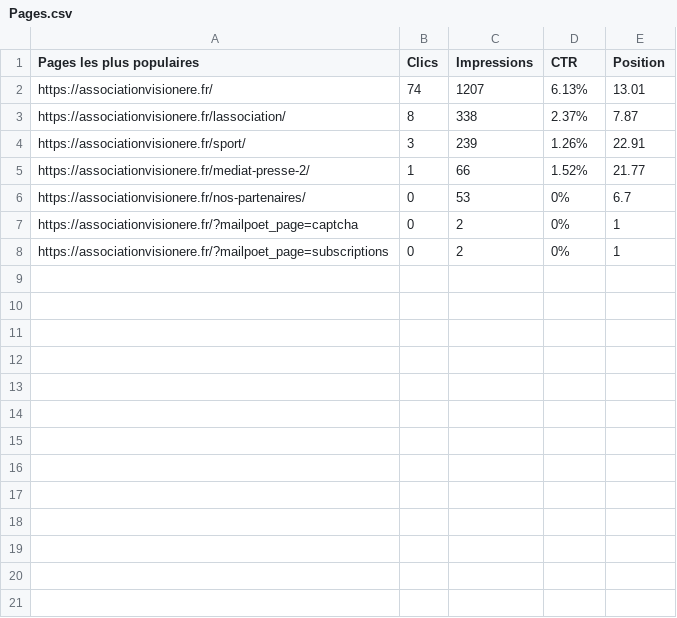
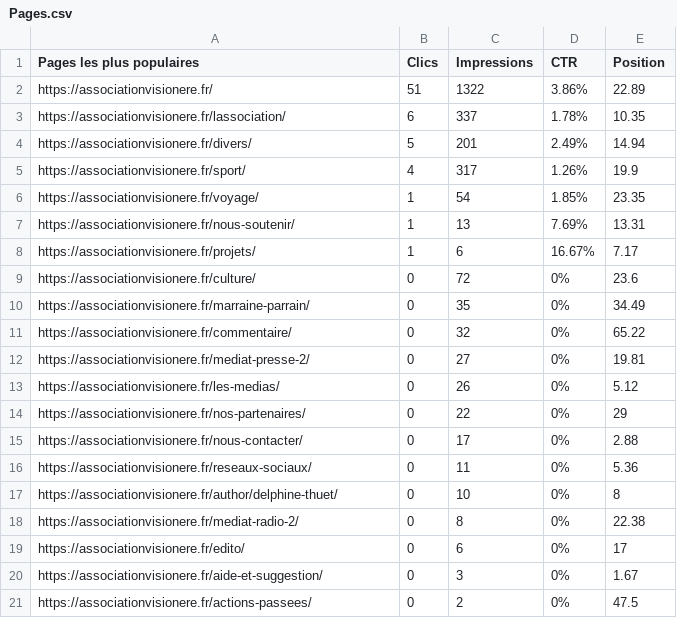
Before and after one commit to matthieuthuetdev/statistique_visionere, a CSV file: stat/Pages.csv, drawn as a sheet.

```diff
--- a/stat/Pages.csv
+++ b/stat/Pages.csv
@@ -1,8 +1,21 @@
 Pages les plus populaires,Clics,Impressions,CTR,Position
-https://associationvisionere.fr/,74,1207,6.13%,13.01
-https://associationvisionere.fr/lassociation/,8,338,2.37%,7.87
-https://associationvisionere.fr/sport/,3,239,1.26%,22.91
-https://associationvisionere.fr/mediat-presse-2/,1,66,1.52%,21.77
-https://associationvisionere.fr/nos-partenaires/,0,53,0%,6.7
-https://associationvisionere.fr/?mailpoet_page=captcha,0,2,0%,1
-https://associationvisionere.fr/?mailpoet_page=subscriptions,0,2,0%,1
+https://associationvisionere.fr/,51,1322,3.86%,22.89
+https://associationvisionere.fr/lassociation/,6,337,1.78%,10.35
+https://associationvisionere.fr/divers/,5,201,2.49%,14.94
+https://associationvisionere.fr/sport/,4,317,1.26%,19.9
+https://associationvisionere.fr/voyage/,1,54,1.85%,23.35
+https://associationvisionere.fr/nous-soutenir/,1,13,7.69%,13.31
+https://associationvisionere.fr/projets/,1,6,16.67%,7.17
+https://associationvisionere.fr/culture/,0,72,0%,23.6
+https://associationvisionere.fr/marraine-parrain/,0,35,0%,34.49
+https://associationvisionere.fr/commentaire/,0,32,0%,65.22
+https://associationvisionere.fr/mediat-presse-2/,0,27,0%,19.81
+https://associationvisionere.fr/les-medias/,0,26,0%,5.12
+https://associationvisionere.fr/nos-partenaires/,0,22,0%,29
+https://associationvisionere.fr/nous-contacter/,0,17,0%,2.88
+https://associationvisionere.fr/reseaux-sociaux/,0,11,0%,5.36
+https://associationvisionere.fr/author/delphine-thuet/,0,10,0%,8
+https://associationvisionere.fr/mediat-radio-2/,0,8,0%,22.38
+https://associationvisionere.fr/edito/,0,6,0%,17
+https://associationvisionere.fr/aide-et-suggestion/,0,3,0%,1.67
+https://associationvisionere.fr/actions-passees/,0,2,0%,47.5
```
Also changed, not shown: stat/Dates.csv, stat/Pays.csv, 2 other files.
